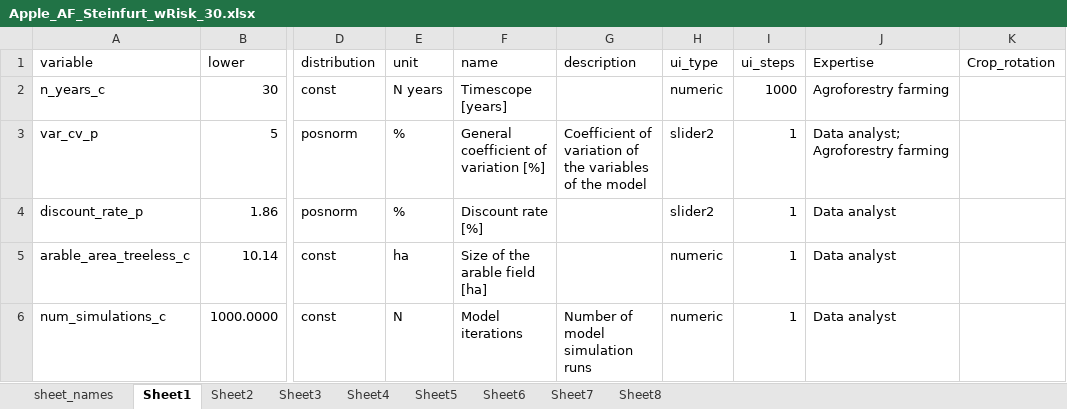
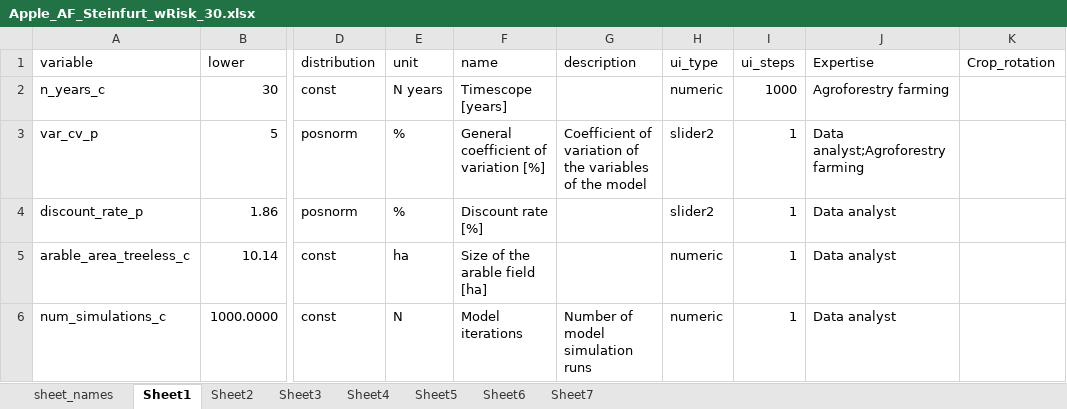
Before and after one commit to hortibonn/Apple_Agroforestry, an Excel workbook: data/Apple_AF_Steinfurt_wRisk_30.xlsx, sheet Sheet1, drawn as a sheet; only a part is shown, gaps mark what is left out; values as stored, in another font and other column widths than the file's, no borders; the diff names each change by its address in the sheet, - before the commit and + after, or states it on an @@ line.

```diff
--- a/data/Apple_AF_Steinfurt_wRisk_30.xlsx (sheet Sheet1)
+++ b/data/Apple_AF_Steinfurt_wRisk_30.xlsx (sheet Sheet1)
-sheet tab: Sheet8
-J3 (Expertise): Data analyst; Agroforestry farming
+J3 (Expertise): Data analyst;Agroforestry farming
```
Also changed, not shown: sheet sheet_names, sheet Sheet6, 9 other files.
